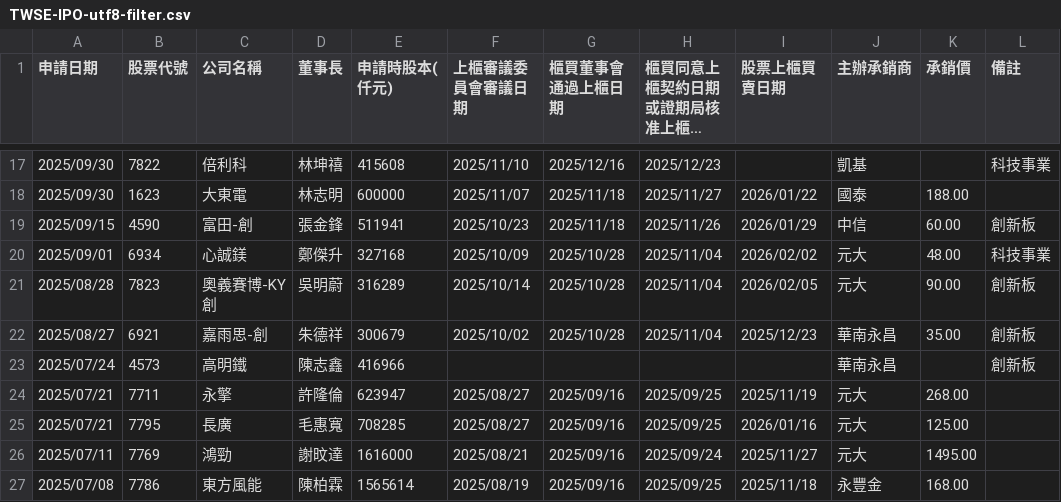
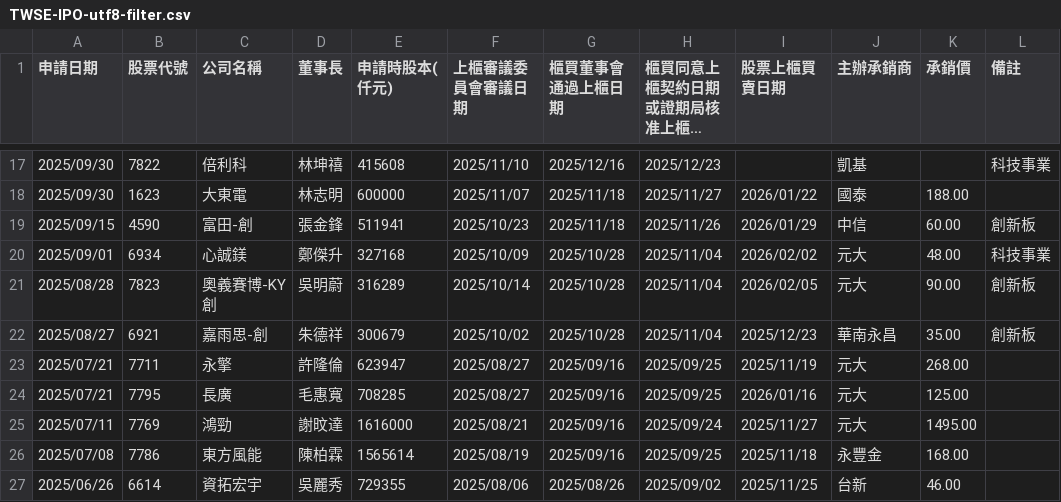
Before and after one commit to wenchiehlee/Selenium-Actions.IPO, a CSV file: TWSE-IPO-utf8-filter.csv, drawn as a sheet; only a part is shown, gaps mark what is left out; the shorter side is filled out with more unchanged rows; long unchanged cells end in ….

```diff
--- a/TWSE-IPO-utf8-filter.csv
+++ b/TWSE-IPO-utf8-filter.csv
@@ -22,3 +22,2 @@
 "2025/08/27","6921","嘉雨思-創","朱德祥","300679","2025/10/02","2025/10/28","2025/11/04","2025/12/23","華南永昌","35.00","創新板"
-"2025/07/24","4573","高明鐵","陳志鑫","416966","","","","","華南永昌","","創新板"
 "2025/07/21","7711","永擎","許隆倫","623947","2025/08/27","2025/09/16","2025/09/25","2025/11/19","元大","268.00",""
```
Also changed, not shown: TWSE-IPO-utf8.csv, TWSE_TPEX-IPO-utf8-filter-sort-no-duplicate.csv, 12 other files.
